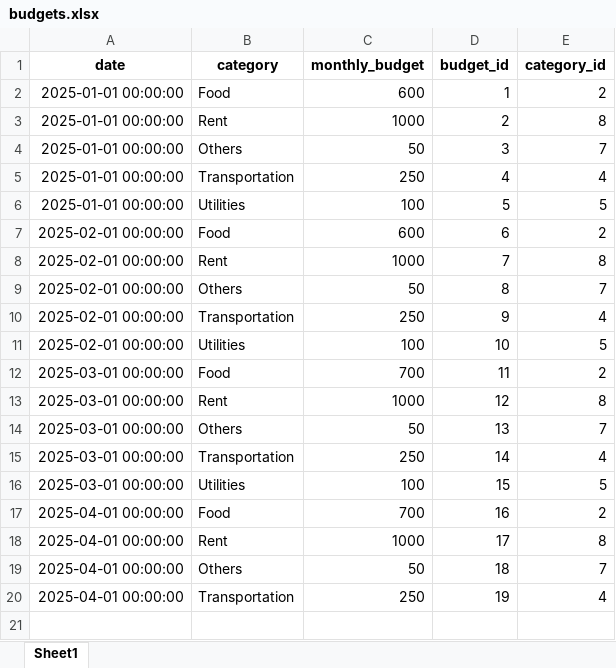
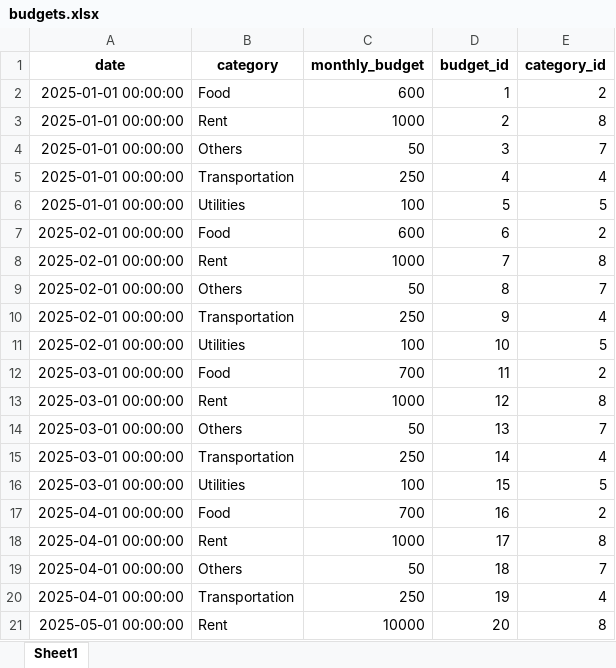
Before and after one commit to jeanettez19/python-project, an Excel workbook: Assignment3(Python_Project)/data/budgets.xlsx, sheet Sheet1, drawn as a sheet; values as stored, in another font and other column widths than the file's, no borders; the diff names each change by its address in the sheet, - before the commit and + after, or states it on an @@ line.

```diff
--- a/Assignment3(Python_Project)/data/budgets.xlsx (sheet Sheet1)
+++ b/Assignment3(Python_Project)/data/budgets.xlsx (sheet Sheet1)
+row 21: 2025-05-01 00:00:00 | Rent | 10000 | 20 | 8
```
Also changed, not shown: 13 other files.
